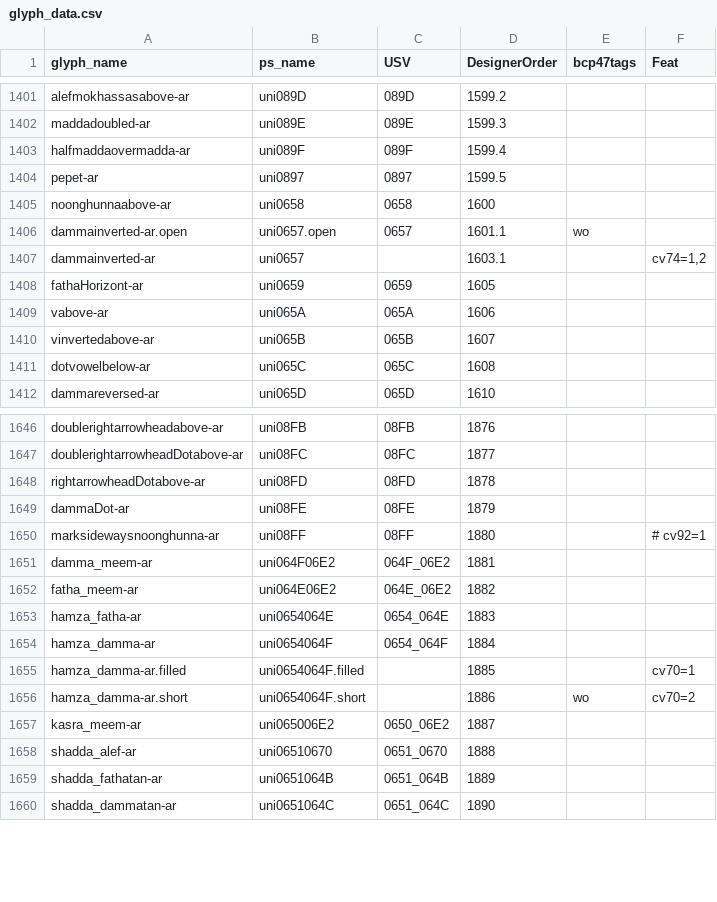
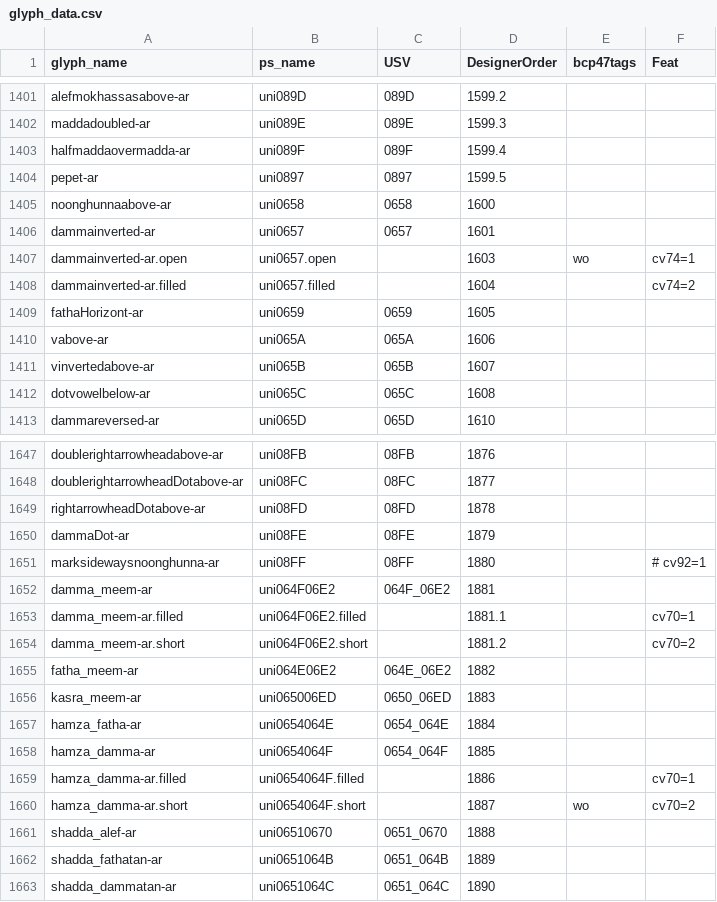
Before and after one commit to silnrsi/font-harmattan, a CSV file: source/glyph_data.csv, drawn as a sheet; only a part is shown, gaps mark what is left out.

Commit message:
[ABS-3084] Add dammainverted-ar.filled. Update dammainverted-ar to be encoded. Unencode dammainverted-ar.open. Update glyph_data.csv.

```diff
--- a/source/glyph_data.csv
+++ b/source/glyph_data.csv
@@ -1405,4 +1405,5 @@ pepet-ar,uni0897,0897,1599.5,,
 noonghunnaabove-ar,uni0658,0658,1600,,
-dammainverted-ar.open,uni0657.open,0657,1601.1,wo,
-dammainverted-ar,uni0657,,1603.1,,"cv74=1,2"
+dammainverted-ar,uni0657,0657,1601,,
+dammainverted-ar.open,uni0657.open,,1603,wo,cv74=1
+dammainverted-ar.filled,uni0657.filled,,1604,,cv74=2
 fathaHorizont-ar,uni0659,0659,1605,,
@@ -1651,8 +1652,10 @@ marksidewaysnoonghunna-ar,uni08FF,08FF,1880,,# cv92=1
 damma_meem-ar,uni064F06E2,064F_06E2,1881,,
+damma_meem-ar.filled,uni064F06E2.filled,,1881.1,,cv70=1
+damma_meem-ar.short,uni064F06E2.short,,1881.2,,cv70=2
 fatha_meem-ar,uni064E06E2,064E_06E2,1882,,
-hamza_fatha-ar,uni0654064E,0654_064E,1883,,
-hamza_damma-ar,uni0654064F,0654_064F,1884,,
-hamza_damma-ar.filled,uni0654064F.filled,,1885,,cv70=1
-hamza_damma-ar.short,uni0654064F.short,,1886,wo,cv70=2
-kasra_meem-ar,uni065006E2,0650_06E2,1887,,
+kasra_meem-ar,uni065006ED,0650_06ED,1883,,
+hamza_fatha-ar,uni0654064E,0654_064E,1884,,
+hamza_damma-ar,uni0654064F,0654_064F,1885,,
+hamza_damma-ar.filled,uni0654064F.filled,,1886,,cv70=1
+hamza_damma-ar.short,uni0654064F.short,,1887,wo,cv70=2
 shadda_alef-ar,uni06510670,0651_0670,1888,,
```
Also changed, not shown: 15 other files.
